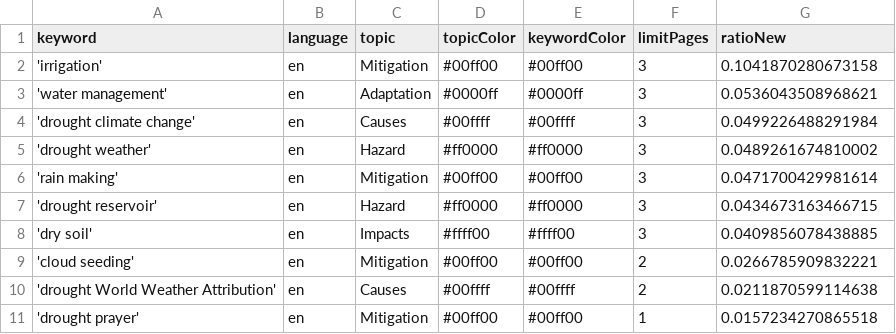
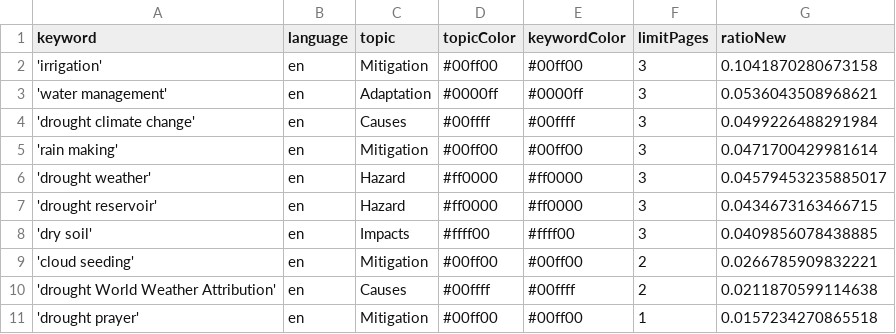
Before and after one commit to hb219-news/droughtIsComing, a CSV file: keywords.csv, drawn as a sheet.

Commit message:
Commit from GitHub Actions (harvest:0.0)

```diff
--- a/keywords.csv
+++ b/keywords.csv
@@ -4,4 +4,4 @@ keyword,language,topic,topicColor,keywordColor,limitPages,ratioNew
 'drought climate change',en,Causes,#00ffff,#00ffff,3,0.0499226488291984
-'drought weather',en,Hazard,#ff0000,#ff0000,3,0.0489261674810002
 'rain making',en,Mitigation,#00ff00,#00ff00,3,0.0471700429981614
+'drought weather',en,Hazard,#ff0000,#ff0000,3,0.04579453235885017
 'drought reservoir',en,Hazard,#ff0000,#ff0000,3,0.0434673163466715
```
